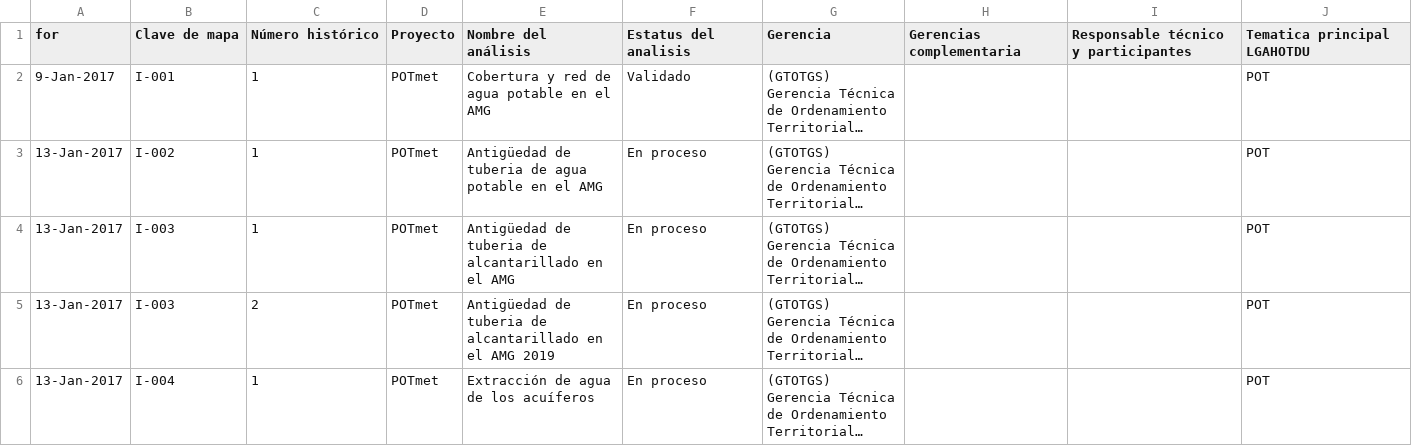
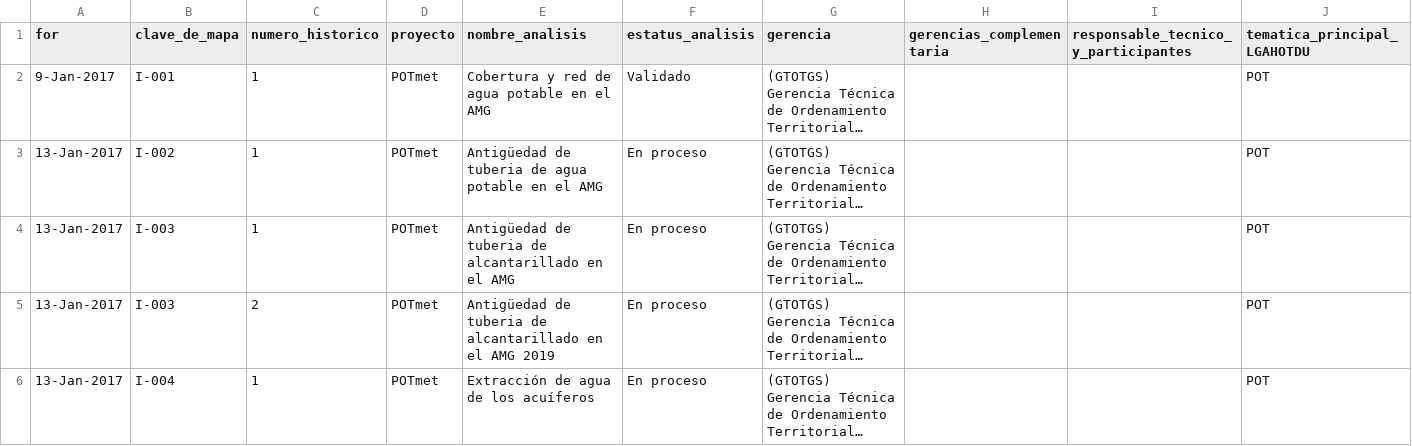
Before and after one commit to cat-imeplan/cat-imeplan.github.io, a CSV file: data/rac_18022020.csv, drawn as a sheet; only a part is shown; long unchanged cells end in …; the diff covers the shown part only; the diff names each change by its address in the sheet, - before the commit and + after, or states it on an @@ line.

Commit message:
24042020

```diff
--- a/data/rac_18022020.csv
+++ b/data/rac_18022020.csv
-B1: Clave de mapa
+B1: clave_de_mapa
-C1: Número histórico
+C1: numero_historico
-D1: Proyecto
+D1: proyecto
-E1: Nombre del análisis
+E1: nombre_analisis
-F1: Estatus del analisis
+F1: estatus_analisis
-G1: Gerencia
+G1: gerencia
-H1: Gerencias complementaria
+H1: gerencias_complementaria
-I1: Responsable técnico y participantes
+I1: responsable_tecnico_y_participantes
-J1: Tematica principal LGAHOTDU
+J1: tematica_principal_LGAHOTDU
```
Also changed, not shown: 4 edited cells elsewhere in this file.
